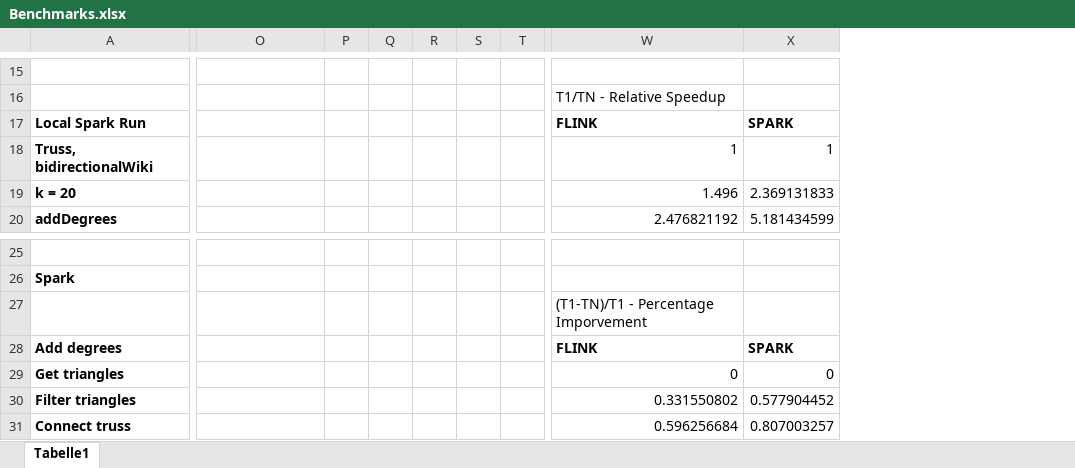
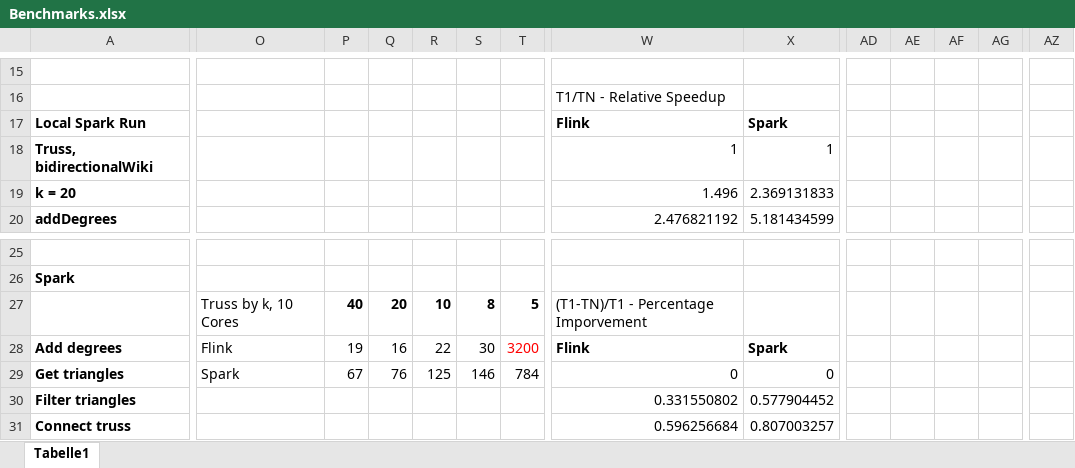
Before and after one commit to DBDA15/graph-mining, an Excel workbook: Benchmarks.xlsx, sheet Tabelle1, drawn as a sheet; only a part is shown, gaps mark what is left out; values as stored, in another font and other column widths than the file's, no borders; charts and pictures not drawn; the diff covers the shown part only; the diff names each change by its address in the sheet, - before the commit and + after, or states it on an @@ line.

```diff
--- a/Benchmarks.xlsx (sheet Tabelle1)
+++ b/Benchmarks.xlsx (sheet Tabelle1)
+column AD, empty
+column AE, empty
+column AF, empty
+column AG, empty
+column AZ, empty
-W17: FLINK
+W17: Flink
-X17: SPARK
+X17: Spark
-O27: (empty)
+O27: Truss by k, 10 Cores
-P27: (empty)
+P27: 40
-Q27: (empty)
+Q27: 20
-R27: (empty)
+R27: 10
-S27: (empty)
+S27: 8
-T27: (empty)
+T27: 5
-O28: (empty)
+O28: Flink
-P28: (empty)
+P28: 19
-Q28: (empty)
+Q28: 16
-R28: (empty)
+R28: 22
-S28: (empty)
+S28: 30
-T28: (empty)
+T28: 3200
-W28: FLINK
+W28: Flink
-X28: SPARK
+X28: Spark
-O29: (empty)
+O29: Spark
-P29: (empty)
+P29: 67
-Q29: (empty)
+Q29: 76
-R29: (empty)
+R29: 125
-S29: (empty)
+S29: 146
-T29: (empty)
+T29: 784
```
Also changed, not shown: 9 added rows, 8 removed rows, 11 added columns, 4 removed columns, 39 edited cells and cell formats elsewhere in this sheet, formulas that keep their value, charts or pictures, 1 other file.
